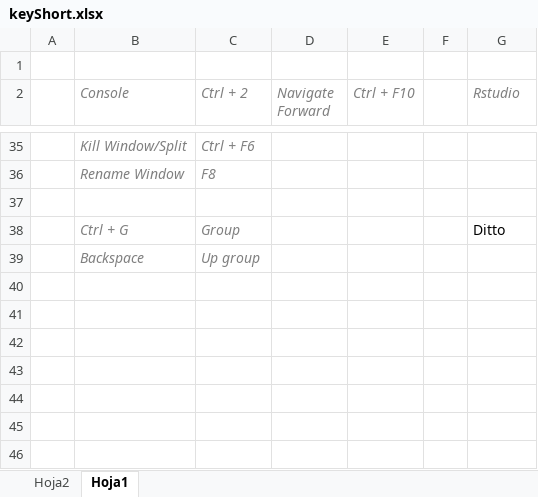
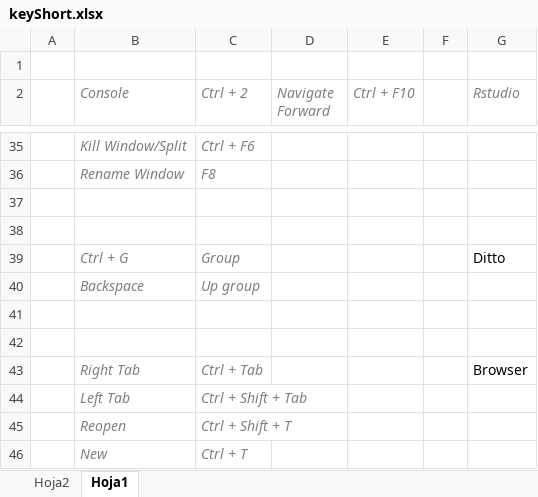
Before and after one commit to verajosemanuel/shortcuts, an Excel workbook: keyShort.xlsx, sheet Hoja1, drawn as a sheet; only a part is shown, gaps mark what is left out; values as stored, in another font and other column widths than the file's, no borders; the diff names each change by its address in the sheet, - before the commit and + after, or states it on an @@ line.

Commit message:
browser

```diff
--- a/keyShort.xlsx (sheet Hoja1)
+++ b/keyShort.xlsx (sheet Hoja1)
+row 38: (empty)
+row 41: (empty)
+row 42: (empty)
+row 43:  | Right Tab | Ctrl + Tab |  |  |  | Browser
+row 44:  | Left Tab | Ctrl + Shift + Tab
+row 45:  | Reopen | Ctrl + Shift + T
+row 46:  | New | Ctrl + T
```
